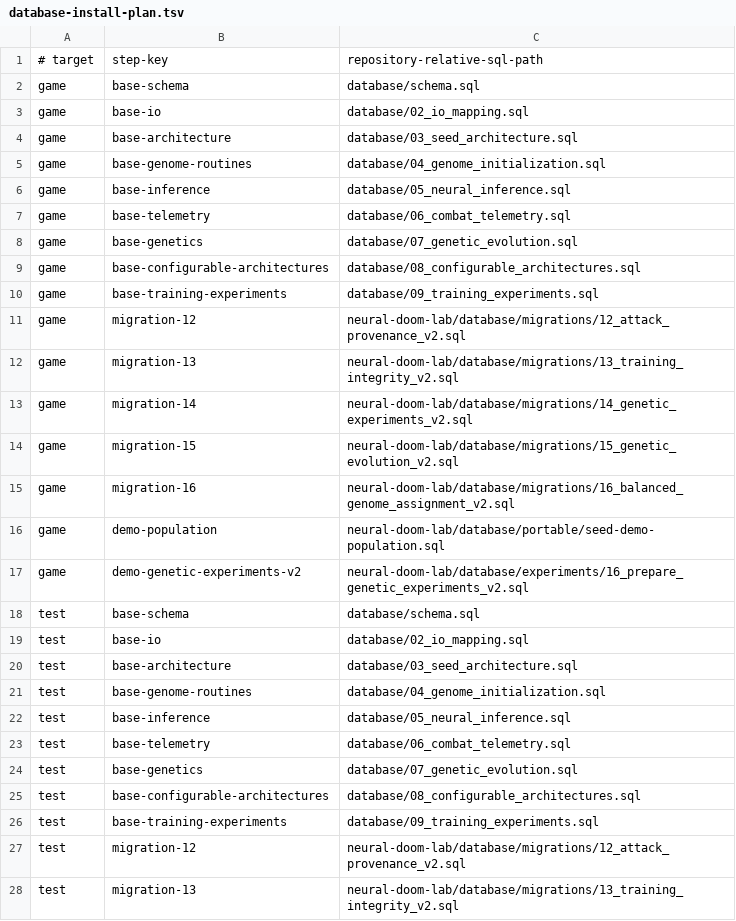
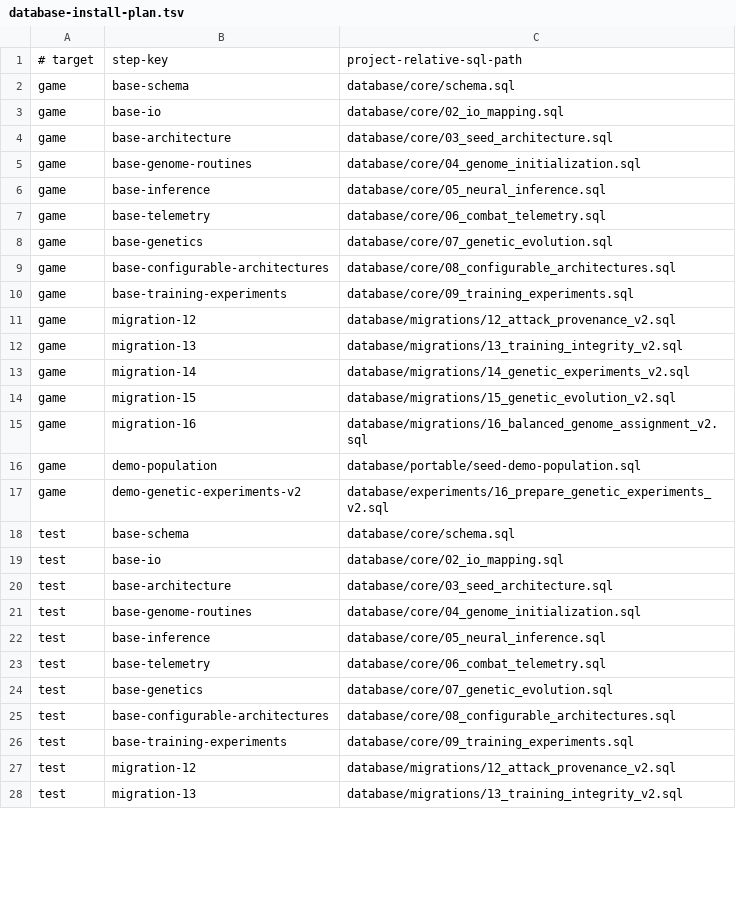
Before and after one commit to GabrielAlex01/Rede-Neural, a TSV file: neural-doom-lab/scripts/database-install-plan.tsv, drawn as a sheet; only a part is shown; the diff covers the shown part only.

Commit message:
fix: torna Neural Doom Lab independente da raiz

```diff
--- a/neural-doom-lab/scripts/database-install-plan.tsv
+++ b/neural-doom-lab/scripts/database-install-plan.tsv
@@ -1,28 +1,28 @@
-# target|step-key|repository-relative-sql-path
-game|base-schema|database/schema.sql
-game|base-io|database/02_io_mapping.sql
-game|base-architecture|database/03_seed_architecture.sql
-game|base-genome-routines|database/04_genome_initialization.sql
-game|base-inference|database/05_neural_inference.sql
-game|base-telemetry|database/06_combat_telemetry.sql
-game|base-genetics|database/07_genetic_evolution.sql
-game|base-configurable-architectures|database/08_configurable_architectures.sql
-game|base-training-experiments|database/09_training_experiments.sql
-game|migration-12|neural-doom-lab/database/migrations/12_attack_provenance_v2.sql
-game|migration-13|neural-doom-lab/database/migrations/13_training_integrity_v2.sql
-game|migration-14|neural-doom-lab/database/migrations/14_genetic_experiments_v2.sql
-game|migration-15|neural-doom-lab/database/migrations/15_genetic_evolution_v2.sql
-game|migration-16|neural-doom-lab/database/migrations/16_balanced_genome_assignment_v2.sql
-game|demo-population|neural-doom-lab/database/portable/seed-demo-population.sql
-game|demo-genetic-experiments-v2|neural-doom-lab/database/experiments/16_prepare_genetic_experiments_v2.sql
-test|base-schema|database/schema.sql
-test|base-io|database/02_io_mapping.sql
-test|base-architecture|database/03_seed_architecture.sql
-test|base-genome-routines|database/04_genome_initialization.sql
-test|base-inference|database/05_neural_inference.sql
-test|base-telemetry|database/06_combat_telemetry.sql
-test|base-genetics|database/07_genetic_evolution.sql
-test|base-configurable-architectures|database/08_configurable_architectures.sql
-test|base-training-experiments|database/09_training_experiments.sql
-test|migration-12|neural-doom-lab/database/migrations/12_attack_provenance_v2.sql
-test|migration-13|neural-doom-lab/database/migrations/13_training_integrity_v2.sql
+# target|step-key|project-relative-sql-path
+game|base-schema|database/core/schema.sql
+game|base-io|database/core/02_io_mapping.sql
+game|base-architecture|database/core/03_seed_architecture.sql
+game|base-genome-routines|database/core/04_genome_initialization.sql
+game|base-inference|database/core/05_neural_inference.sql
+game|base-telemetry|database/core/06_combat_telemetry.sql
+game|base-genetics|database/core/07_genetic_evolution.sql
+game|base-configurable-architectures|database/core/08_configurable_architectures.sql
+game|base-training-experiments|database/core/09_training_experiments.sql
+game|migration-12|database/migrations/12_attack_provenance_v2.sql
+game|migration-13|database/migrations/13_training_integrity_v2.sql
+game|migration-14|database/migrations/14_genetic_experiments_v2.sql
+game|migration-15|database/migrations/15_genetic_evolution_v2.sql
+game|migration-16|database/migrations/16_balanced_genome_assignment_v2.sql
+game|demo-population|database/portable/seed-demo-population.sql
+game|demo-genetic-experiments-v2|database/experiments/16_prepare_genetic_experiments_v2.sql
+test|base-schema|database/core/schema.sql
+test|base-io|database/core/02_io_mapping.sql
+test|base-architecture|database/core/03_seed_architecture.sql
+test|base-genome-routines|database/core/04_genome_initialization.sql
+test|base-inference|database/core/05_neural_inference.sql
+test|base-telemetry|database/core/06_combat_telemetry.sql
+test|base-genetics|database/core/07_genetic_evolution.sql
+test|base-configurable-architectures|database/core/08_configurable_architectures.sql
+test|base-training-experiments|database/core/09_training_experiments.sql
+test|migration-12|database/migrations/12_attack_provenance_v2.sql
+test|migration-13|database/migrations/13_training_integrity_v2.sql
```
Also changed, not shown: 18 edited cells elsewhere in this file, 27 other files.
